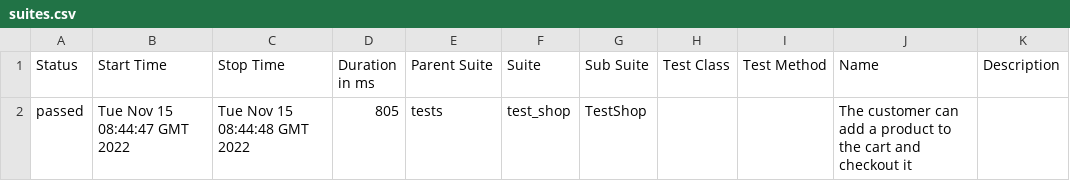
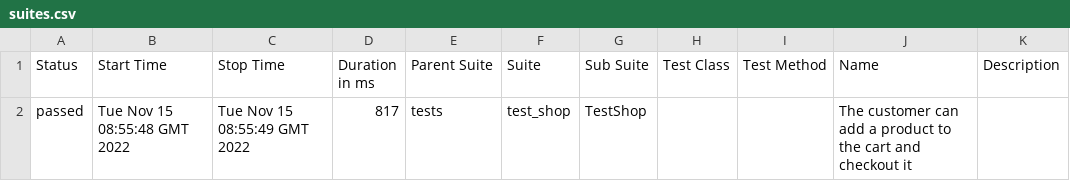
Before and after one commit to vmomot/gha-lecture, a CSV file: data/suites.csv, drawn as a sheet.

```diff
--- a/data/suites.csv
+++ b/data/suites.csv
@@ -1,2 +1,2 @@
 "Status","Start Time","Stop Time","Duration in ms","Parent Suite","Suite","Sub Suite","Test Class","Test Method","Name","Description"
-"passed","Tue Nov 15 08:44:47 GMT 2022","Tue Nov 15 08:44:48 GMT 2022","805","tests","test_shop","TestShop","","","The customer can add a product to the cart and checkout it",""
+"passed","Tue Nov 15 08:55:48 GMT 2022","Tue Nov 15 08:55:49 GMT 2022","817","tests","test_shop","TestShop","","","The customer can add a product to the cart and checkout it",""
```
Also changed, not shown: 22 other files.
